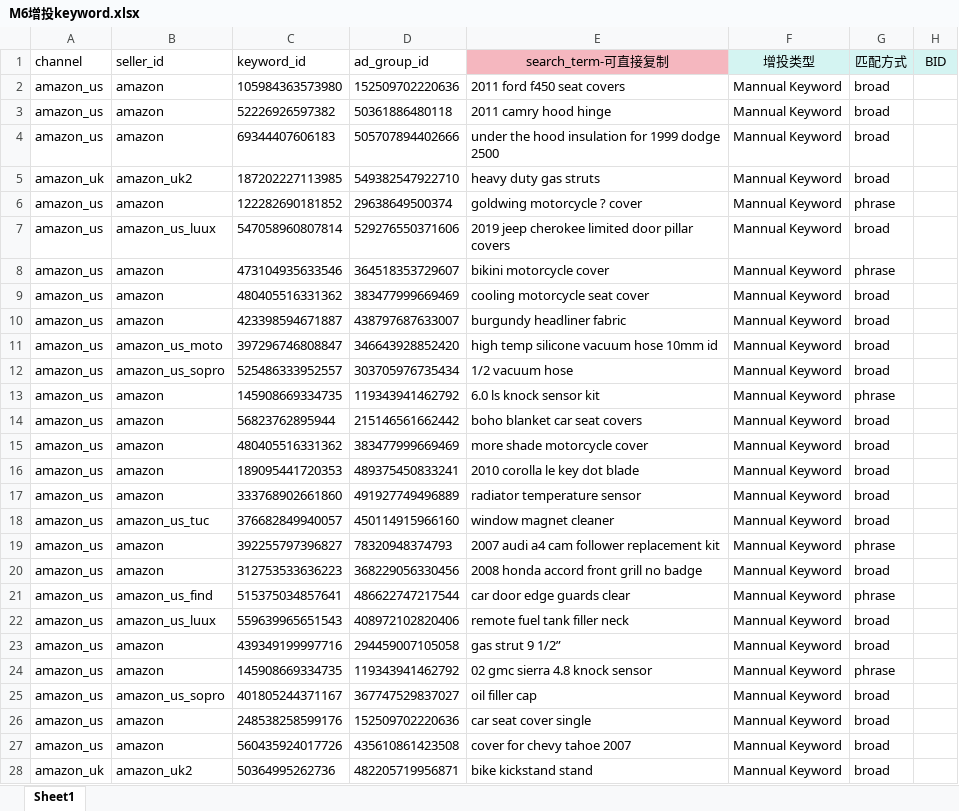
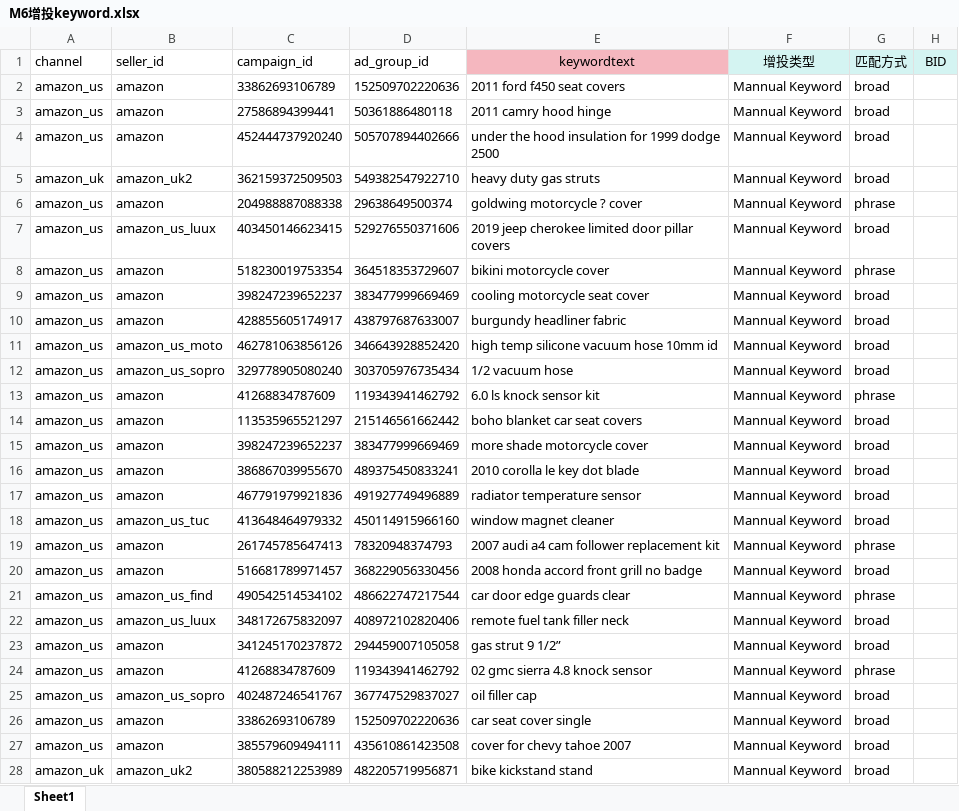
Before and after one commit to shallowdream1997/ShallowDream-LeetCode-PHP, an Excel workbook: pa-temp-fix-system.com/php/shell/sp/keyword/excel/M6增投keyword.xlsx, sheet Sheet1, drawn as a sheet; only a part is shown; values as stored, in another font and other column widths than the file's, no borders; the diff covers the shown part only; the diff names each change by its address in the sheet, - before the commit and + after, or states it on an @@ line.

```diff
--- a/pa-temp-fix-system.com/php/shell/sp/keyword/excel/M6增投keyword.xlsx (sheet Sheet1)
+++ b/pa-temp-fix-system.com/php/shell/sp/keyword/excel/M6增投keyword.xlsx (sheet Sheet1)
-C1: keyword_id
+C1: campaign_id
-E1: search_term-可直接复制
+E1: keywordtext
-C2 (campaign_id): 105984363573980
+C2 (campaign_id): 33862693106789
-C3 (campaign_id): 52226926597382
+C3 (campaign_id): 27586894399441
-C4 (campaign_id): 69344407606183
+C4 (campaign_id): 452444737920240
-C5 (campaign_id): 187202227113985
+C5 (campaign_id): 362159372509503
-C6 (campaign_id): 122282690181852
+C6 (campaign_id): 204988887088338
-C7 (campaign_id): 547058960807814
+C7 (campaign_id): 403450146623415
-C8 (campaign_id): 473104935633546
+C8 (campaign_id): 518230019753354
-C9 (campaign_id): 480405516331362
+C9 (campaign_id): 398247239652237
-C10 (campaign_id): 423398594671887
+C10 (campaign_id): 428855605174917
-C11 (campaign_id): 397296746808847
+C11 (campaign_id): 462781063856126
-C12 (campaign_id): 525486333952557
+C12 (campaign_id): 329778905080240
-C13 (campaign_id): 145908669334735
+C13 (campaign_id): 41268834787609
-C14 (campaign_id): 56823762895944
+C14 (campaign_id): 113535965521297
-C15 (campaign_id): 480405516331362
+C15 (campaign_id): 398247239652237
-C16 (campaign_id): 189095441720353
+C16 (campaign_id): 386867039955670
-C17 (campaign_id): 333768902661860
+C17 (campaign_id): 467791979921836
-C18 (campaign_id): 376682849940057
+C18 (campaign_id): 413648464979332
-C19 (campaign_id): 392255797396827
+C19 (campaign_id): 261745785647413
-C20 (campaign_id): 312753533636223
+C20 (campaign_id): 516681789971457
-C21 (campaign_id): 515375034857641
+C21 (campaign_id): 490542514534102
-C22 (campaign_id): 559639965651543
+C22 (campaign_id): 348172675832097
-C23 (campaign_id): 439349199997716
+C23 (campaign_id): 341245170237872
-C24 (campaign_id): 145908669334735
+C24 (campaign_id): 41268834787609
-C25 (campaign_id): 401805244371167
+C25 (campaign_id): 402487246541767
-C26 (campaign_id): 248538258599176
+C26 (campaign_id): 33862693106789
-C27 (campaign_id): 560435924017726
+C27 (campaign_id): 385579609494111
-C28 (campaign_id): 50364995262736
+C28 (campaign_id): 380588212253989
```
Also changed, not shown: 1513 edited cells elsewhere in this sheet, pa-temp-fix-system.com/php/shell/sp/negativeKeyword/excel/M6精准否定keyword.xlsx, pa-temp-fix-system.com/php/shell/sp/negativeTarget/excel/M6精准否定asin.xlsx, 5 other files.
